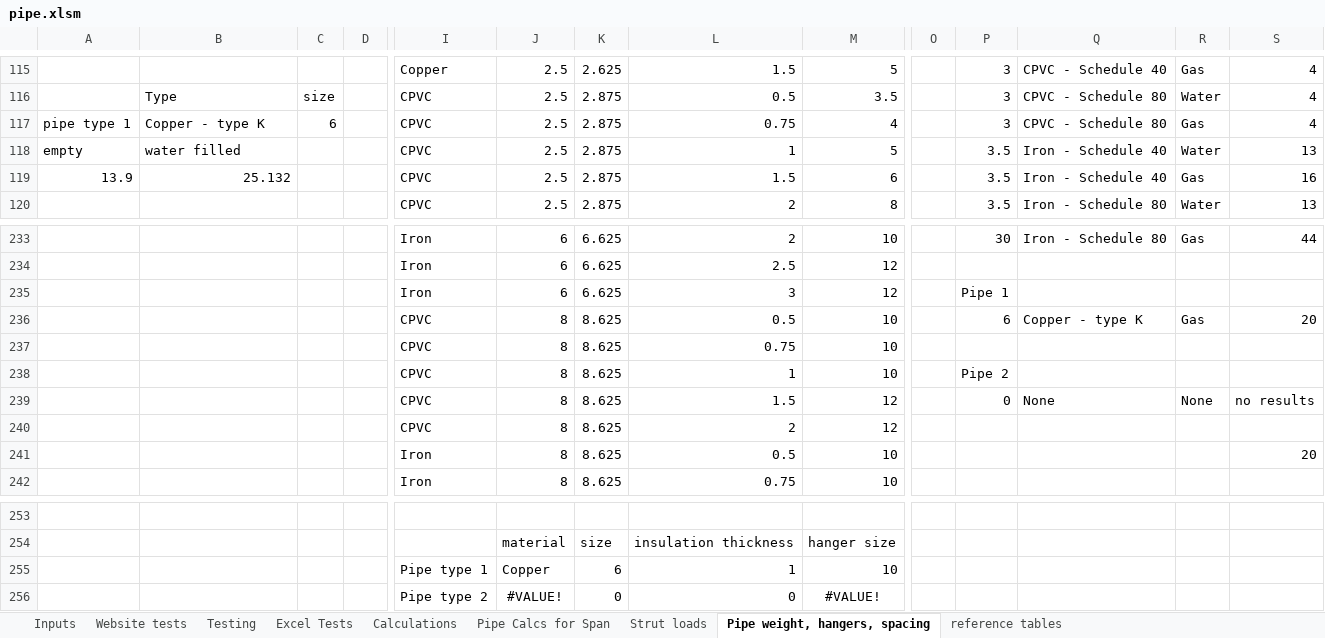
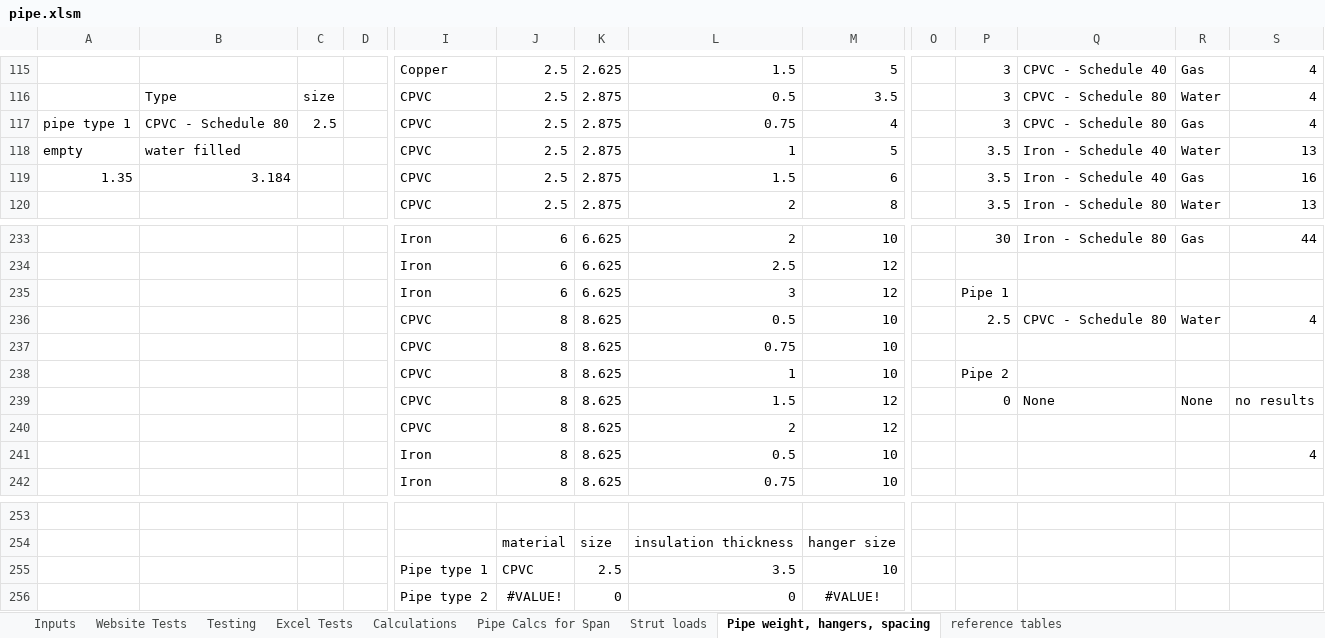
Before and after one commit to david-skocic-nvent/CPQ_Automation, an Excel workbook: worksheets/pipe.xlsm, sheet Pipe weight, hangers, spacing, drawn as a sheet; only a part is shown, gaps mark what is left out; values as stored, in another font and other column widths than the file's, no borders; table styles not drawn; removed rows and columns are numbered as before the commit, all else as after; rows hold the shown columns only; the diff names each change by its address in the sheet, - before the commit and + after, or states it on an @@ line.

Commit message:
removed pressure field from pipe, fixed pipe excel

```diff
--- a/worksheets/pipe.xlsm (sheet Pipe weight, hangers, spacing)
+++ b/worksheets/pipe.xlsm (sheet Pipe weight, hangers, spacing)
-sheet tab: Website tests
+sheet tab: Website Tests
-B117: Copper - type K
+B117: CPVC - Schedule 80
-C117: 6
+C117: 2.5
-A119: 13.9
+A119: 1.35
-B119: 25.132
+B119: 3.184
-P236: 6
+P236: 2.5
-Q236: Copper - type K
+Q236: CPVC - Schedule 80
-R236: Gas
+R236: Water
-S236: 20
+S236: 4
-S241: 20
+S241: 4
-row 255:  |  |  |  | Pipe type 1 | Copper | 6 | 1 | 10
+row 255:  |  |  |  | Pipe type 1 | CPVC | 2.5 | 3.5 | 10
```
Also changed, not shown: sheet Excel Tests, sheet Pipe Calcs for Span, sheet Website Tests, sheet Calculations, sheet Inputs, sheet Strut loads, 1 more sheet, charts or pictures, 4 other files.
